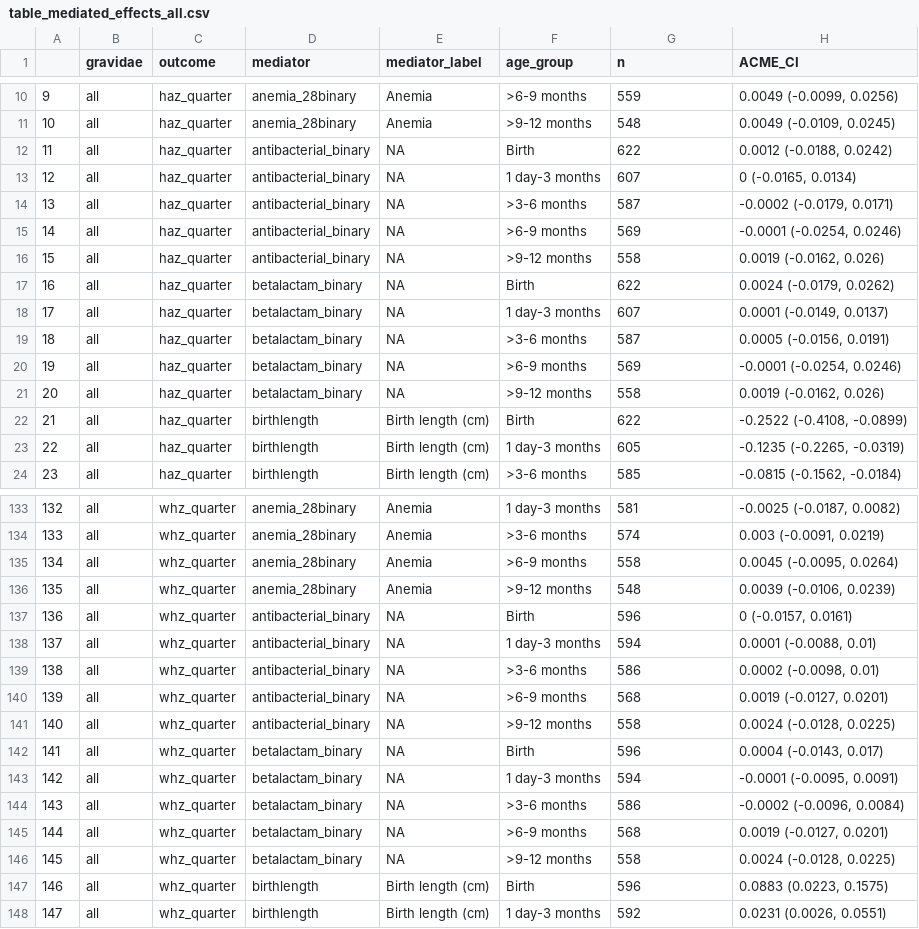
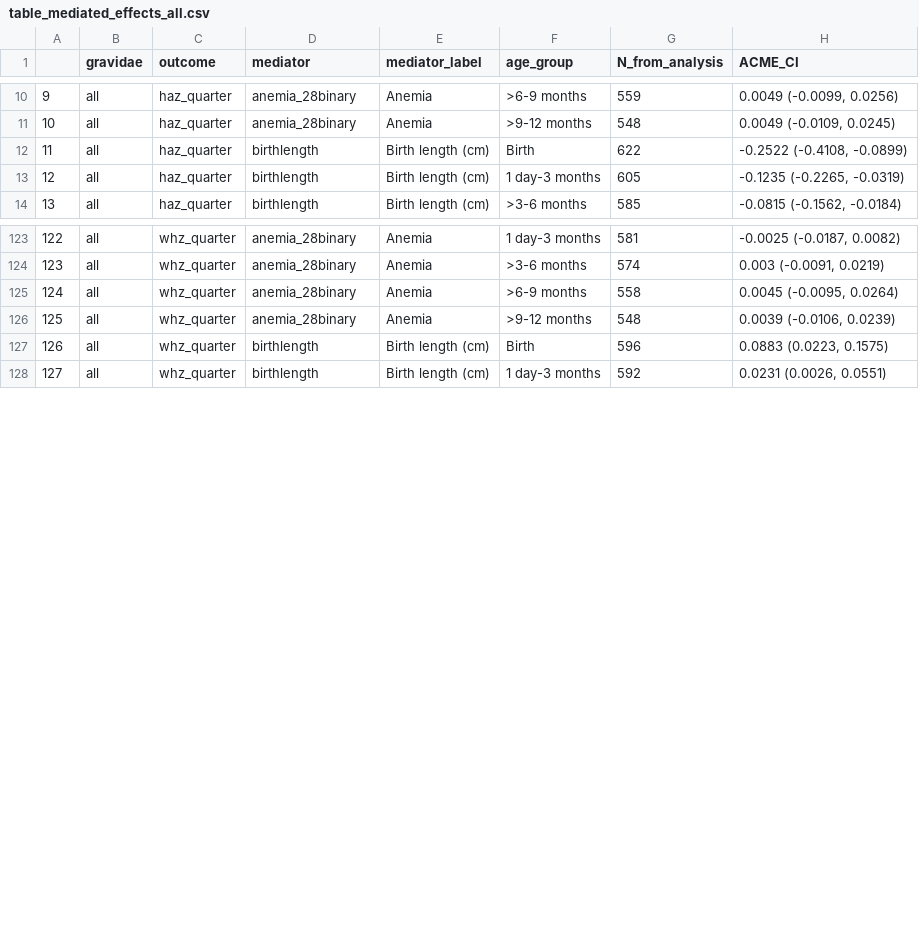
Before and after one commit to YanweiTong-Iris/IPTp-BC3-mediation, a CSV file: 6-tables/table_mediated_effects_all.csv, drawn as a sheet; only a part is shown, gaps mark what is left out; removed rows and columns are numbered as before the commit, all else as after; the diff names each change by its address in the sheet, - before the commit and + after, or states it on an @@ line.

```diff
--- a/6-tables/table_mediated_effects_all.csv
+++ b/6-tables/table_mediated_effects_all.csv
-G1: n
+G1: N_from_analysis
-row 12: 11 | all | haz_quarter | antibacterial_binary | NA | Birth | 622 | 0.0012 (-0.0188, 0.0242)
-row 13: 12 | all | haz_quarter | antibacterial_binary | NA | 1 day-3 months | 607 | 0 (-0.0165, 0.0134)
-row 14: 13 | all | haz_quarter | antibacterial_binary | NA | >3-6 months | 587 | -0.0002 (-0.0179, 0.0171)
-row 15: 14 | all | haz_quarter | antibacterial_binary | NA | >6-9 months | 569 | -0.0001 (-0.0254, 0.0246)
-row 16: 15 | all | haz_quarter | antibacterial_binary | NA | >9-12 months | 558 | 0.0019 (-0.0162, 0.026)
-row 17: 16 | all | haz_quarter | betalactam_binary | NA | Birth | 622 | 0.0024 (-0.0179, 0.0262)
-row 18: 17 | all | haz_quarter | betalactam_binary | NA | 1 day-3 months | 607 | 0.0001 (-0.0149, 0.0137)
-row 19: 18 | all | haz_quarter | betalactam_binary | NA | >3-6 months | 587 | 0.0005 (-0.0156, 0.0191)
-row 20: 19 | all | haz_quarter | betalactam_binary | NA | >6-9 months | 569 | -0.0001 (-0.0254, 0.0246)
-row 21: 20 | all | haz_quarter | betalactam_binary | NA | >9-12 months | 558 | 0.0019 (-0.0162, 0.026)
@@ column A renumbered from row 12 down @@
-row 137: 136 | all | whz_quarter | antibacterial_binary | NA | Birth | 596 | 0 (-0.0157, 0.0161)
-row 138: 137 | all | whz_quarter | antibacterial_binary | NA | 1 day-3 months | 594 | 0.0001 (-0.0088, 0.01)
-row 139: 138 | all | whz_quarter | antibacterial_binary | NA | >3-6 months | 586 | 0.0002 (-0.0098, 0.01)
-row 140: 139 | all | whz_quarter | antibacterial_binary | NA | >6-9 months | 568 | 0.0019 (-0.0127, 0.0201)
-row 141: 140 | all | whz_quarter | antibacterial_binary | NA | >9-12 months | 558 | 0.0024 (-0.0128, 0.0225)
-row 142: 141 | all | whz_quarter | betalactam_binary | NA | Birth | 596 | 0.0004 (-0.0143, 0.017)
-row 143: 142 | all | whz_quarter | betalactam_binary | NA | 1 day-3 months | 594 | -0.0001 (-0.0095, 0.0091)
-row 144: 143 | all | whz_quarter | betalactam_binary | NA | >3-6 months | 586 | -0.0002 (-0.0096, 0.0084)
-row 145: 144 | all | whz_quarter | betalactam_binary | NA | >6-9 months | 568 | 0.0019 (-0.0127, 0.0201)
-row 146: 145 | all | whz_quarter | betalactam_binary | NA | >9-12 months | 558 | 0.0024 (-0.0128, 0.0225)
```
Also changed, not shown: 6-tables/table_aim1_incidence.csv, 6-tables/table_mediated_effects_multi.csv, 7 other files.
